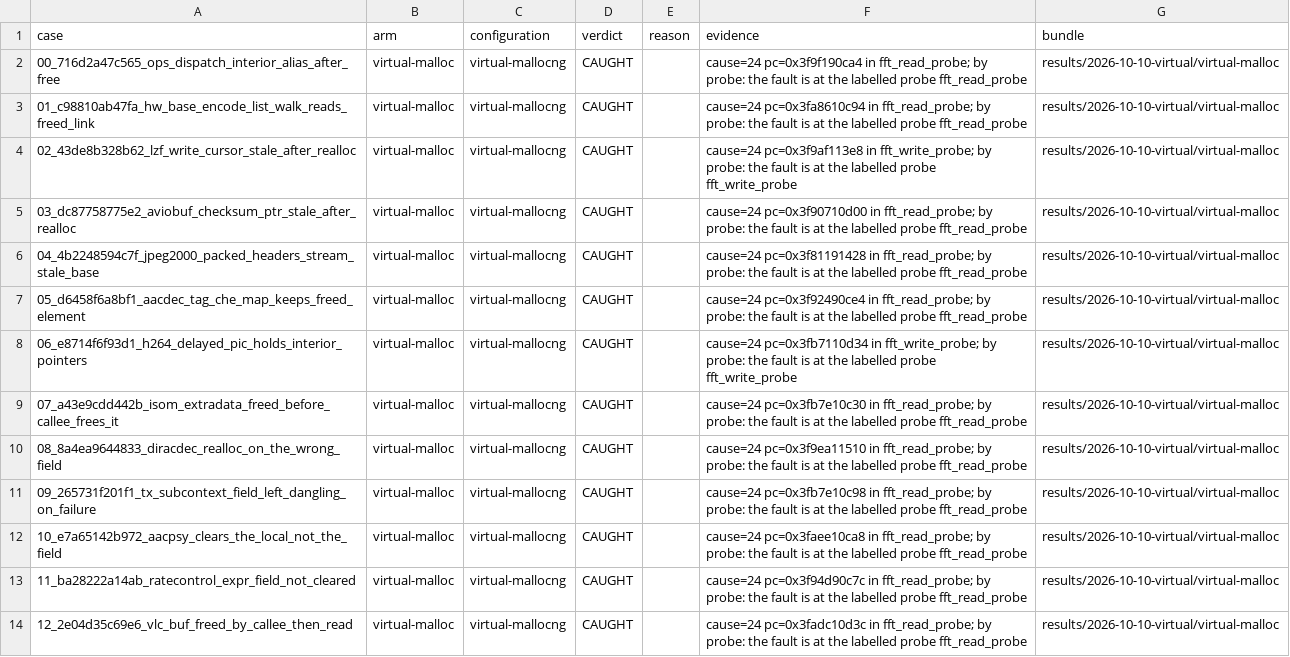
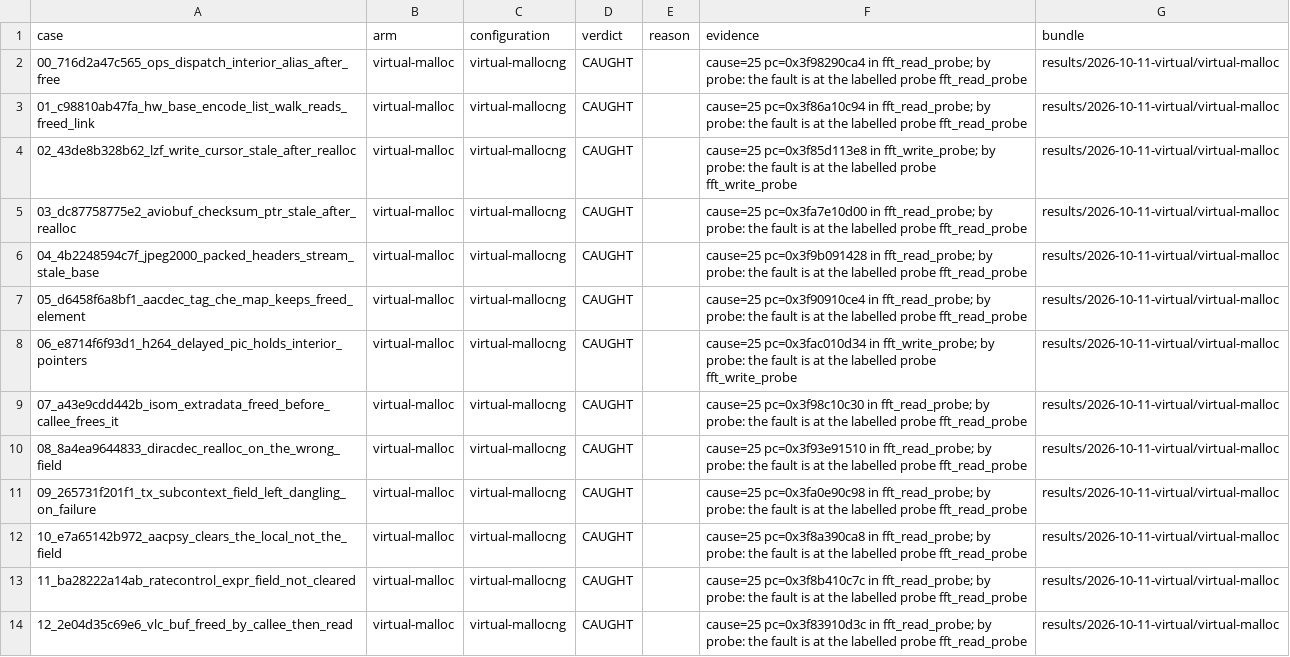
Before and after one commit to project-starch/llvm-capstone, a TSV file: capstone/bug-corpora/ffmpeg/plain-temporal-repros/results/verdicts.tsv, drawn as a sheet; the diff names each change by its address in the sheet, - before the commit and + after, or states it on an @@ line.

Commit message:
ffmpeg/plain-temporal-repros: virtual-malloc on the Sublet-lifetime QEMU
The 13 system-allocator temporal cases re-run on the same platform as
pool-repros' patch 0003 run (QEMU af37cc32, module a1c6cb6b, launcher
3975314a; kit-sublet), so FFmpeg's two groups share one QEMU, as the
memcached lane did for its own. tools/run-virtual-cases.py, case.c built
-O0 -DCORPUS_VIRTUAL against the virtual SDK, one boot:

  * CAUGHT 13/13, cause 25, every fault at the labelled probe
    (fft_read_probe or fft_write_probe); bounds-malloc and uaf-malloc
    fault in the same boot, as declared.
  * dev's 2026-10-10 run on its virtual platform (QEMU 17211186) read the
    same 13 with cause 24; that bundle stays and is now evidence only.

Bundle in results/2026-10-11-virtual/virtual-malloc, which
verdict_bundles now names; verdicts derived. check-corpus CLEAN.

```diff
--- a/capstone/bug-corpora/ffmpeg/plain-temporal-repros/results/verdicts.tsv
+++ b/capstone/bug-corpora/ffmpeg/plain-temporal-repros/results/verdicts.tsv
-F2 (evidence): cause=24 pc=0x3f9f190ca4 in fft_read_probe;…
+F2 (evidence): cause=25 pc=0x3f98290ca4 in fft_read_probe;…
-G2:G14 (bundle): results/2026-10-10-virtual/virtual-malloc
+G2:G14 (bundle): results/2026-10-11-virtual/virtual-malloc
-F3 (evidence): cause=24 pc=0x3fa8610c94 in fft_read_probe;…
+F3 (evidence): cause=25 pc=0x3f86a10c94 in fft_read_probe;…
-F4 (evidence): cause=24 pc=0x3f9af113e8 in fft_write_probe;…
+F4 (evidence): cause=25 pc=0x3f85d113e8 in fft_write_probe;…
-F5 (evidence): cause=24 pc=0x3f90710d00 in fft_read_probe;…
+F5 (evidence): cause=25 pc=0x3fa7e10d00 in fft_read_probe;…
-F6 (evidence): cause=24 pc=0x3f81191428 in fft_read_probe;…
+F6 (evidence): cause=25 pc=0x3f9b091428 in fft_read_probe;…
-F7 (evidence): cause=24 pc=0x3f92490ce4 in fft_read_probe;…
+F7 (evidence): cause=25 pc=0x3f90910ce4 in fft_read_probe;…
-F8 (evidence): cause=24 pc=0x3fb7110d34 in fft_write_probe;…
+F8 (evidence): cause=25 pc=0x3fac010d34 in fft_write_probe;…
-F9 (evidence): cause=24 pc=0x3fb7e10c30 in fft_read_probe;…
+F9 (evidence): cause=25 pc=0x3f98c10c30 in fft_read_probe;…
-F10 (evidence): cause=24 pc=0x3f9ea11510 in fft_read_probe;…
+F10 (evidence): cause=25 pc=0x3f93e91510 in fft_read_probe;…
-F11 (evidence): cause=24 pc=0x3fb7e10c98 in fft_read_probe;…
+F11 (evidence): cause=25 pc=0x3fa0e90c98 in fft_read_probe;…
-F12 (evidence): cause=24 pc=0x3faee10ca8 in fft_read_probe;…
+F12 (evidence): cause=25 pc=0x3f8a390ca8 in fft_read_probe;…
-F13 (evidence): cause=24 pc=0x3f94d90c7c in fft_read_probe;…
+F13 (evidence): cause=25 pc=0x3f8b410c7c in fft_read_probe;…
-F14 (evidence): cause=24 pc=0x3fadc10d3c in fft_read_probe;…
+F14 (evidence): cause=25 pc=0x3f83910d3c in fft_read_probe;…
```
Also changed, not shown: 17 other files.
